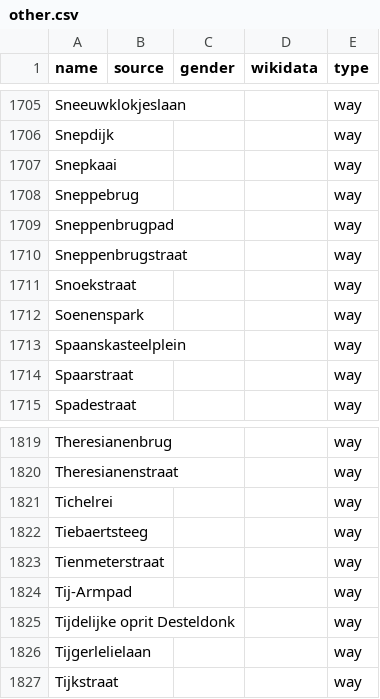
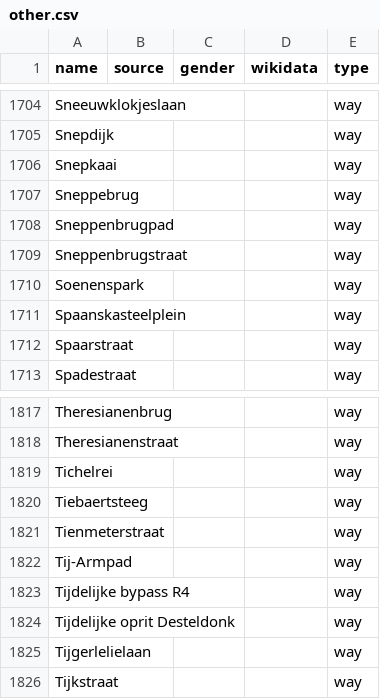
Before and after one commit to EqualStreetNames/equalstreetnames-gent, a CSV file: data/other.csv, drawn as a sheet; only a part is shown, gaps mark what is left out; the diff covers the shown part only.

```diff
--- a/data/other.csv
+++ b/data/other.csv
@@ -1710,3 +1709,2 @@ Sneppenbrugpad,,,,way
 Sneppenbrugstraat,,,,way
-Snoekstraat,,,,way
 Soenenspark,,,,way
@@ -1824,2 +1822,3 @@ Tienmeterstraat,,,,way
 Tij-Armpad,,,,way
+"Tijdelijke bypass R4",,,,way
 "Tijdelijke oprit Desteldonk",,,,way
```
Also changed, not shown: 2 added rows and 3 removed rows elsewhere in this file, data/gender.csv, 3 other files.
